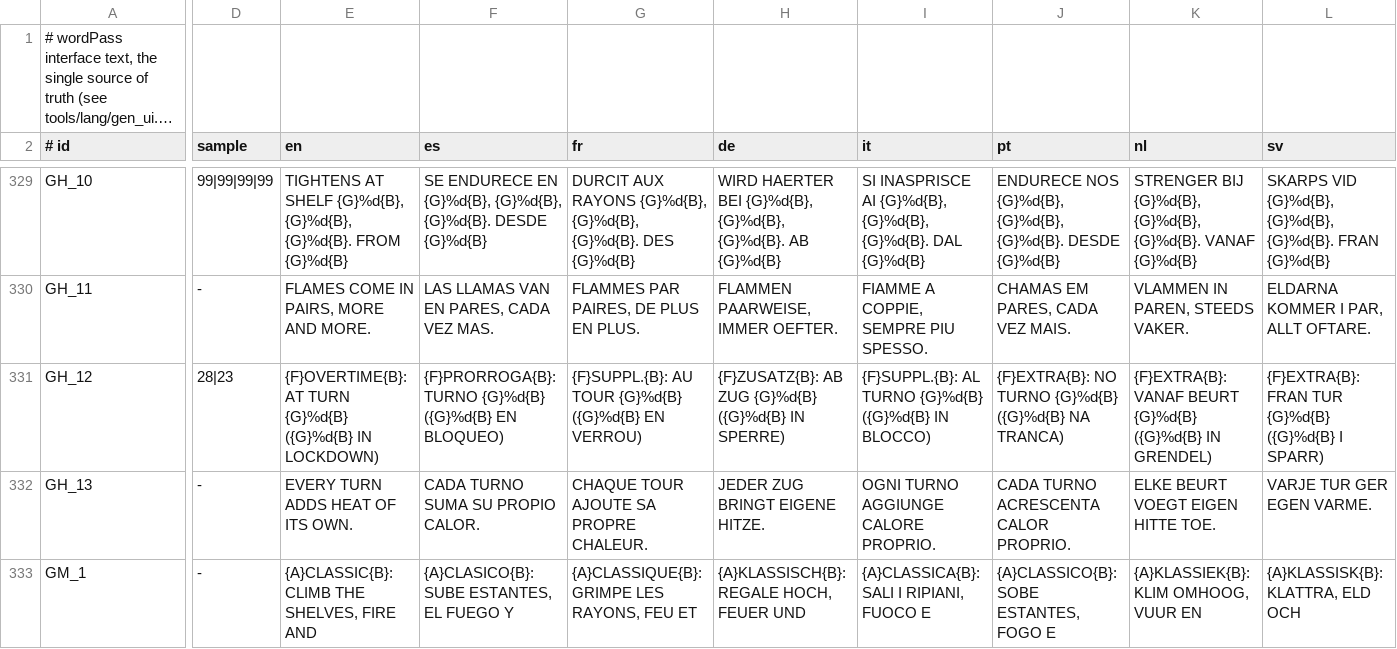
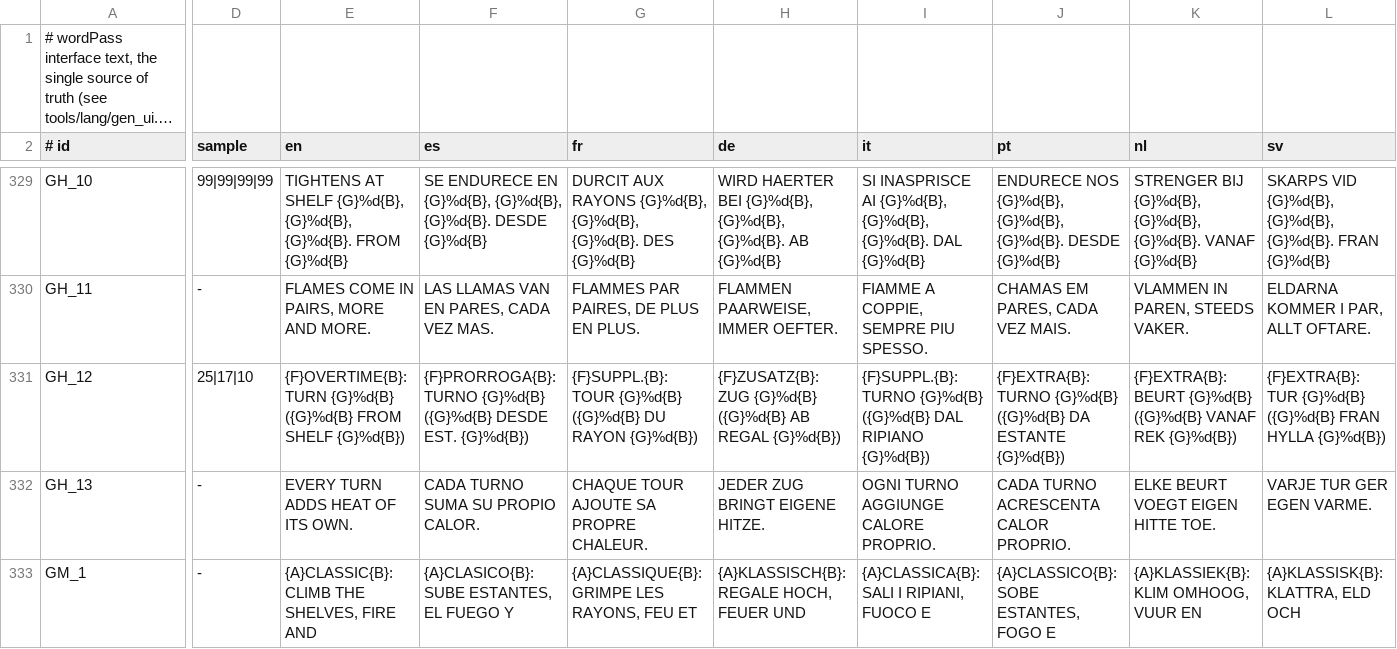
Before and after one commit to masong0508-lab/wordPass, a TSV file: tools/lang/ui_strings.tsv, drawn as a sheet; only a part is shown, gaps mark what is left out; long unchanged cells end in …; the diff covers the shown part only; the diff names each change by its address in the sheet, - before the commit and + after, or states it on an @@ line.

```diff
--- a/tools/lang/ui_strings.tsv
+++ b/tools/lang/ui_strings.tsv
-D331 (sample): 28|23
+D331 (sample): 25|17|10
-E331 (en): {F}OVERTIME{B}: AT TURN {G}%d{B} ({G}%d{B} IN LOCKDOWN)
+E331 (en): {F}OVERTIME{B}: TURN {G}%d{B} ({G}%d{B} FROM SHELF {G}%d{B})
-F331 (es): …{G}%d{B} ({G}%d{B} EN BLOQUEO)
+F331 (es): …{G}%d{B} ({G}%d{B} DESDE EST. {G}%d{B})
-G331 (fr): {F}SUPPL.{B}: AU TOUR {G}%d{B} ({G}%d{B} EN VERROU)
+G331 (fr): {F}SUPPL.{B}: TOUR {G}%d{B} ({G}%d{B} DU RAYON {G}%d{B})
-H331 (de): {F}ZUSATZ{B}: AB ZUG {G}%d{B} ({G}%d{B} IN SPERRE)
+H331 (de): {F}ZUSATZ{B}: ZUG {G}%d{B} ({G}%d{B} AB REGAL {G}%d{B})
-I331 (it): {F}SUPPL.{B}: AL TURNO {G}%d{B} ({G}%d{B} IN BLOCCO)
+I331 (it): {F}SUPPL.{B}: TURNO {G}%d{B} ({G}%d{B} DAL RIPIANO {G}%d{B})
-J331 (pt): {F}EXTRA{B}: NO TURNO {G}%d{B} ({G}%d{B} NA TRANCA)
+J331 (pt): {F}EXTRA{B}: TURNO {G}%d{B} ({G}%d{B} DA ESTANTE {G}%d{B})
-K331 (nl): {F}EXTRA{B}: VANAF BEURT {G}%d{B} ({G}%d{B} IN GRENDEL)
+K331 (nl): {F}EXTRA{B}: BEURT {G}%d{B} ({G}%d{B} VANAF REK {G}%d{B})
-L331 (sv): {F}EXTRA{B}: FRAN TUR {G}%d{B} ({G}%d{B} I SPARR)
+L331 (sv): {F}EXTRA{B}: TUR {G}%d{B} ({G}%d{B} FRAN HYLLA {G}%d{B})
```
Also changed, not shown: 3 edited cells elsewhere in this file, 9 other files.
